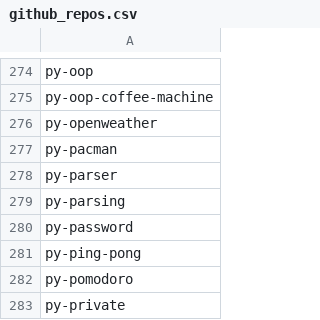
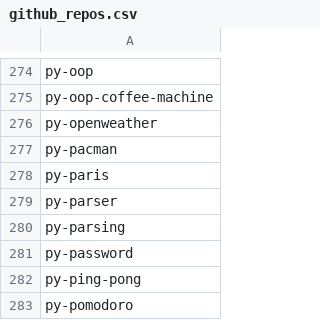
Before and after one commit to seriiserii825/py-bitbucket, a CSV file: github_repos.csv, drawn as a sheet; only a part is shown, gaps mark what is left out; the shorter side is filled out with more unchanged rows.

Commit message:
feat: new repo

```diff
--- a/github_repos.csv
+++ b/github_repos.csv
@@ -277,2 +277,3 @@ py-openweather
 py-pacman
+py-paris
 py-parser
```
Also changed, not shown: 2 other files.
